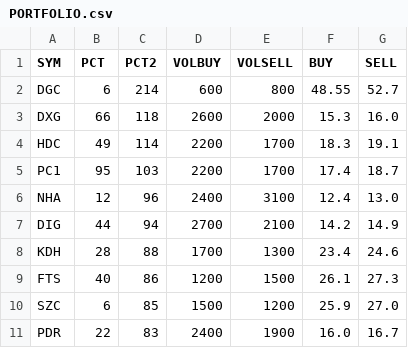
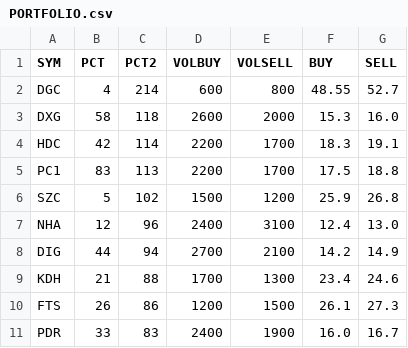
Before and after one commit to cali-invest/portfolio-live, a CSV file: data/PORTFOLIO.csv, drawn as a sheet.

```diff
--- a/data/PORTFOLIO.csv
+++ b/data/PORTFOLIO.csv
@@ -1,11 +1,11 @@
 SYM,PCT,PCT2,VOLBUY,VOLSELL,BUY,SELL
-DGC,6,214,600,800,48.55,52.7
-DXG,66,118,2600,2000,15.3,16.0
-HDC,49,114,2200,1700,18.3,19.1
-PC1,95,103,2200,1700,17.4,18.7
+DGC,4,214,600,800,48.55,52.7
+DXG,58,118,2600,2000,15.3,16.0
+HDC,42,114,2200,1700,18.3,19.1
+PC1,83,113,2200,1700,17.5,18.8
+SZC,5,102,1500,1200,25.9,26.8
 NHA,12,96,2400,3100,12.4,13.0
 DIG,44,94,2700,2100,14.2,14.9
-KDH,28,88,1700,1300,23.4,24.6
-FTS,40,86,1200,1500,26.1,27.3
-SZC,6,85,1500,1200,25.9,27.0
-PDR,22,83,2400,1900,16.0,16.7
+KDH,21,88,1700,1300,23.4,24.6
+FTS,26,86,1200,1500,26.1,27.3
+PDR,33,83,2400,1900,16.0,16.7
```
Also changed, not shown: 3 other files.
